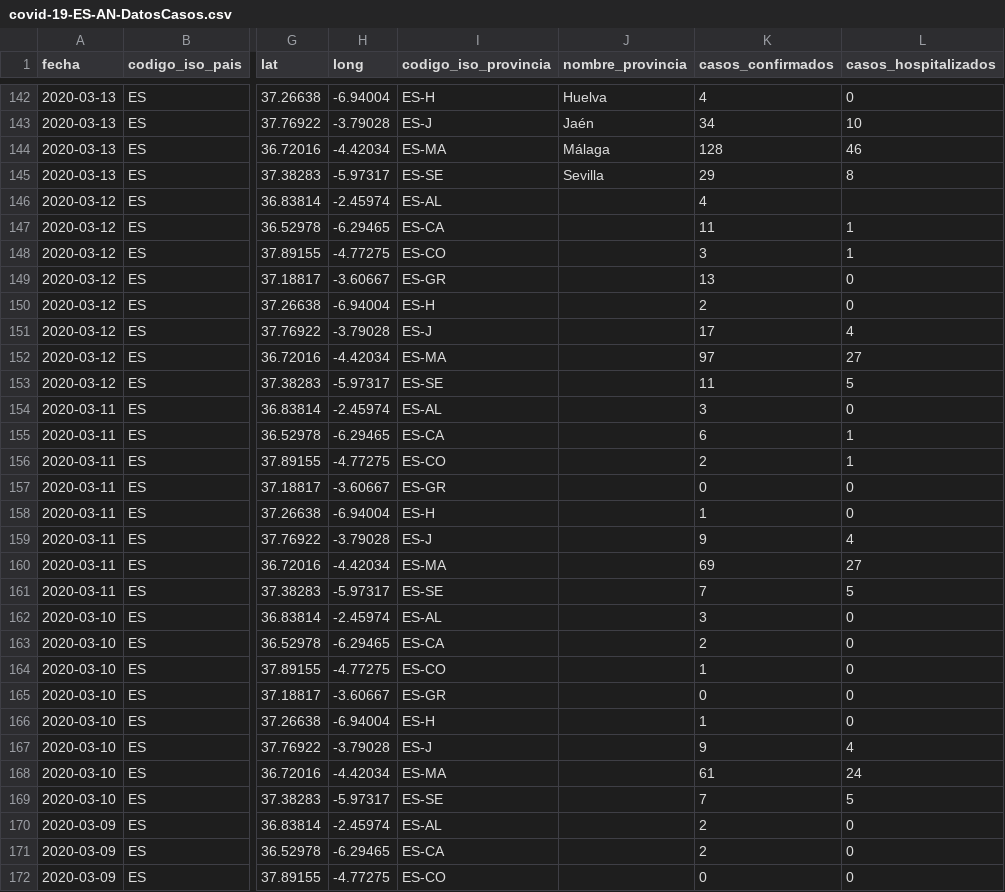
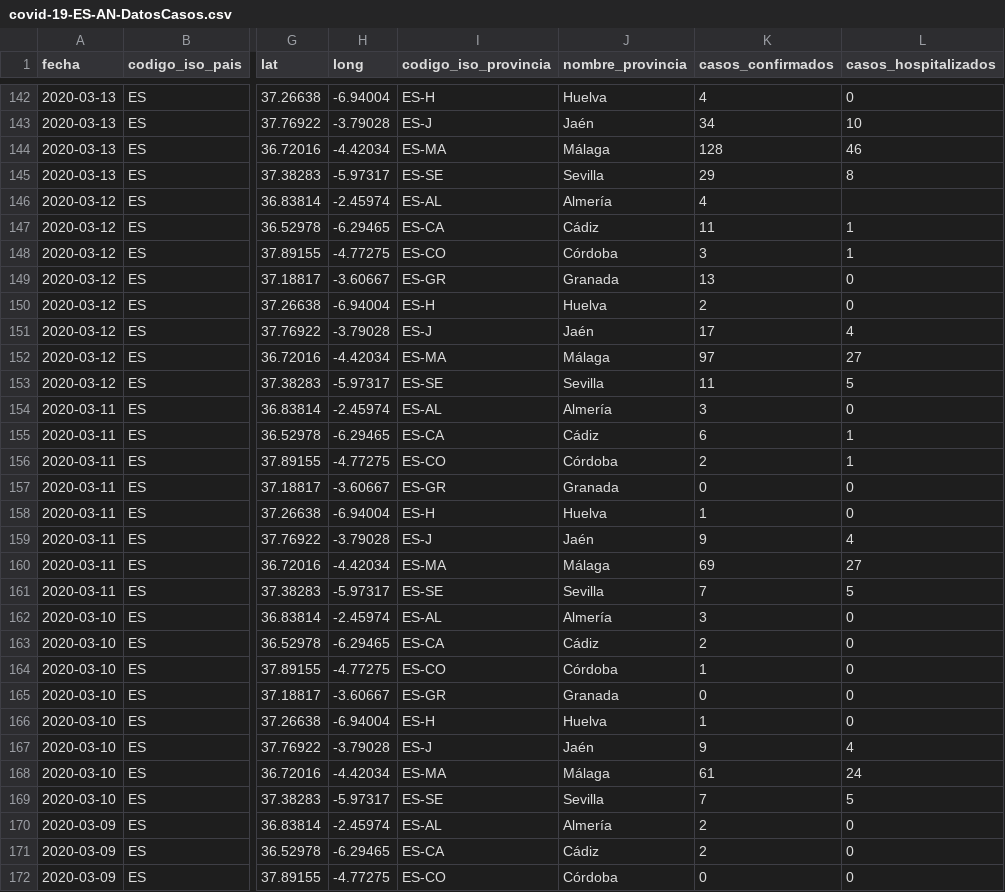
Before and after one commit to Secuoyas-Experience/covid-19-es, a CSV file: datos-comunidades-csv/covid-19-ES-AN-DatosCasos.csv, drawn as a sheet; only a part is shown, gaps mark what is left out; the diff covers the shown part only; the diff names each change by its address in the sheet, - before the commit and + after, or states it on an @@ line.

Commit message:
daily data update mscbs.gob.es - auto

```diff
--- a/datos-comunidades-csv/covid-19-ES-AN-DatosCasos.csv
+++ b/datos-comunidades-csv/covid-19-ES-AN-DatosCasos.csv
-J146 (nombre_provincia): (empty)
+J146 (nombre_provincia): Almería
-J147 (nombre_provincia): (empty)
+J147 (nombre_provincia): Cádiz
-J148 (nombre_provincia): (empty)
+J148 (nombre_provincia): Córdoba
-J149 (nombre_provincia): (empty)
+J149 (nombre_provincia): Granada
-J150 (nombre_provincia): (empty)
+J150 (nombre_provincia): Huelva
-J151 (nombre_provincia): (empty)
+J151 (nombre_provincia): Jaén
-J152 (nombre_provincia): (empty)
+J152 (nombre_provincia): Málaga
-J153 (nombre_provincia): (empty)
+J153 (nombre_provincia): Sevilla
-J154 (nombre_provincia): (empty)
+J154 (nombre_provincia): Almería
-J155 (nombre_provincia): (empty)
+J155 (nombre_provincia): Cádiz
-J156 (nombre_provincia): (empty)
+J156 (nombre_provincia): Córdoba
-J157 (nombre_provincia): (empty)
+J157 (nombre_provincia): Granada
-J158 (nombre_provincia): (empty)
+J158 (nombre_provincia): Huelva
-J159 (nombre_provincia): (empty)
+J159 (nombre_provincia): Jaén
-J160 (nombre_provincia): (empty)
+J160 (nombre_provincia): Málaga
-J161 (nombre_provincia): (empty)
+J161 (nombre_provincia): Sevilla
-J162 (nombre_provincia): (empty)
+J162 (nombre_provincia): Almería
-J163 (nombre_provincia): (empty)
+J163 (nombre_provincia): Cádiz
-J164 (nombre_provincia): (empty)
+J164 (nombre_provincia): Córdoba
-J165 (nombre_provincia): (empty)
+J165 (nombre_provincia): Granada
-J166 (nombre_provincia): (empty)
+J166 (nombre_provincia): Huelva
-J167 (nombre_provincia): (empty)
+J167 (nombre_provincia): Jaén
-J168 (nombre_provincia): (empty)
+J168 (nombre_provincia): Málaga
-J169 (nombre_provincia): (empty)
+J169 (nombre_provincia): Sevilla
-J170 (nombre_provincia): (empty)
+J170 (nombre_provincia): Almería
-J171 (nombre_provincia): (empty)
+J171 (nombre_provincia): Cádiz
-J172 (nombre_provincia): (empty)
+J172 (nombre_provincia): Córdoba
```
Also changed, not shown: 85 edited cells elsewhere in this file, 1 other file.
